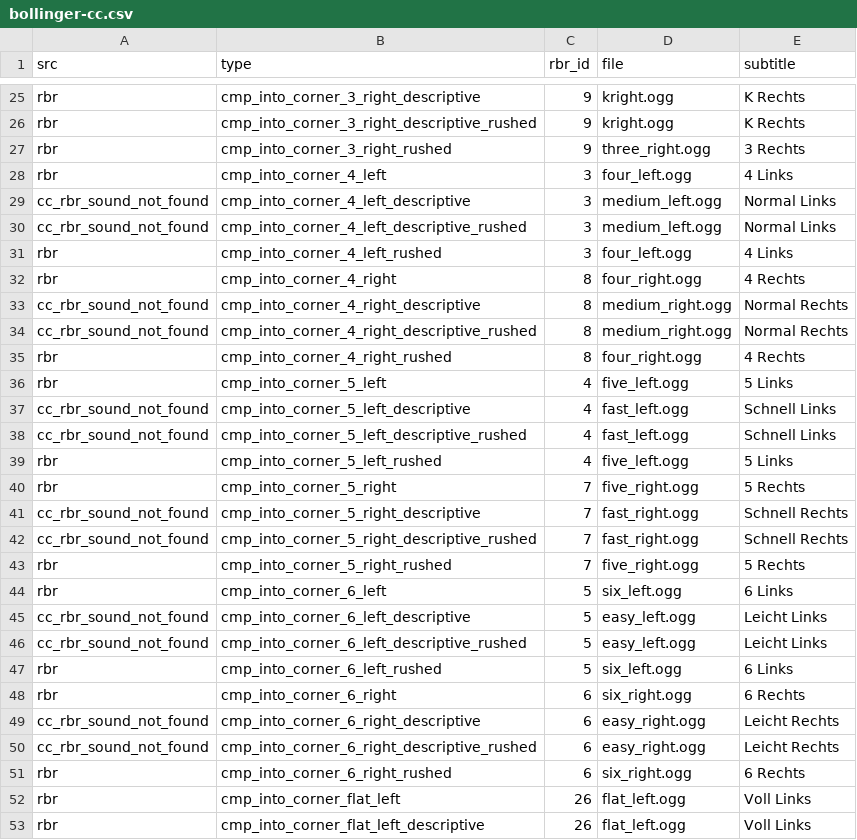
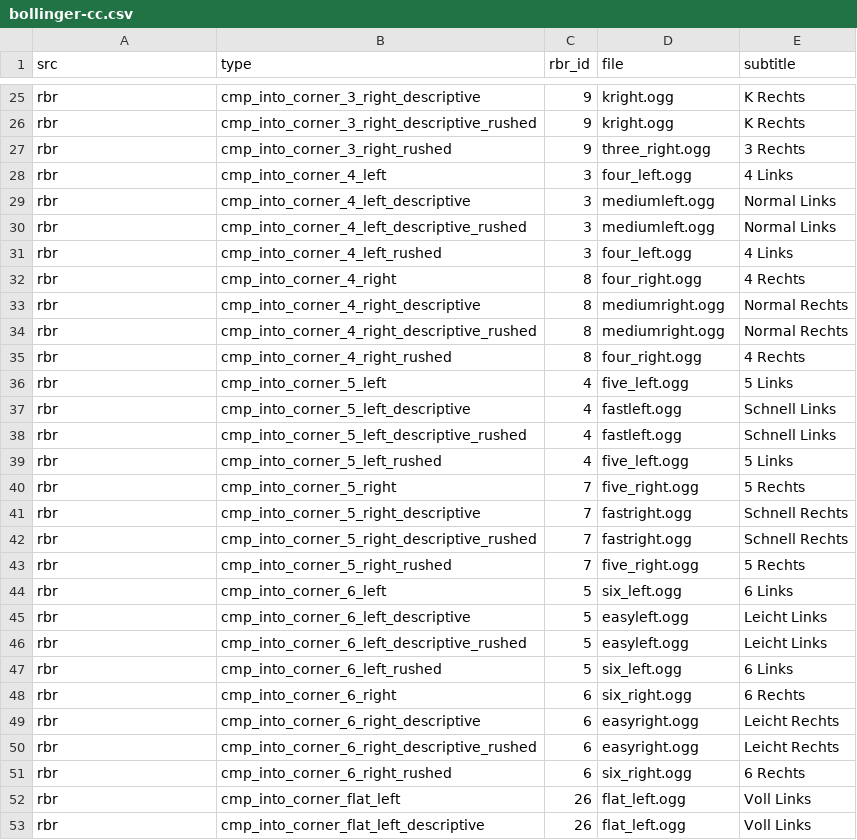
Before and after one commit to durandom/cc_codriver, a CSV file: out/bollinger-cc.csv, drawn as a sheet; only a part is shown, gaps mark what is left out; the diff covers the shown part only.

Commit message:
Fix sound file mapping and missing files

```diff
--- a/out/bollinger-cc.csv
+++ b/out/bollinger-cc.csv
@@ -28,24 +28,24 @@ rbr,cmp_into_corner_3_right_rushed,9,three_right.ogg,3 Rechts
 rbr,cmp_into_corner_4_left,3,four_left.ogg,4 Links
-cc_rbr_sound_not_found,cmp_into_corner_4_left_descriptive,3,medium_left.ogg,Normal Links
-cc_rbr_sound_not_found,cmp_into_corner_4_left_descriptive_rushed,3,medium_left.ogg,Normal Links
+rbr,cmp_into_corner_4_left_descriptive,3,mediumleft.ogg,Normal Links
+rbr,cmp_into_corner_4_left_descriptive_rushed,3,mediumleft.ogg,Normal Links
 rbr,cmp_into_corner_4_left_rushed,3,four_left.ogg,4 Links
 rbr,cmp_into_corner_4_right,8,four_right.ogg,4 Rechts
-cc_rbr_sound_not_found,cmp_into_corner_4_right_descriptive,8,medium_right.ogg,Normal Rechts
-cc_rbr_sound_not_found,cmp_into_corner_4_right_descriptive_rushed,8,medium_right.ogg,Normal Rechts
+rbr,cmp_into_corner_4_right_descriptive,8,mediumright.ogg,Normal Rechts
+rbr,cmp_into_corner_4_right_descriptive_rushed,8,mediumright.ogg,Normal Rechts
 rbr,cmp_into_corner_4_right_rushed,8,four_right.ogg,4 Rechts
 rbr,cmp_into_corner_5_left,4,five_left.ogg,5 Links
-cc_rbr_sound_not_found,cmp_into_corner_5_left_descriptive,4,fast_left.ogg,Schnell Links
-cc_rbr_sound_not_found,cmp_into_corner_5_left_descriptive_rushed,4,fast_left.ogg,Schnell Links
+rbr,cmp_into_corner_5_left_descriptive,4,fastleft.ogg,Schnell Links
+rbr,cmp_into_corner_5_left_descriptive_rushed,4,fastleft.ogg,Schnell Links
 rbr,cmp_into_corner_5_left_rushed,4,five_left.ogg,5 Links
 rbr,cmp_into_corner_5_right,7,five_right.ogg,5 Rechts
-cc_rbr_sound_not_found,cmp_into_corner_5_right_descriptive,7,fast_right.ogg,Schnell Rechts
-cc_rbr_sound_not_found,cmp_into_corner_5_right_descriptive_rushed,7,fast_right.ogg,Schnell Rechts
+rbr,cmp_into_corner_5_right_descriptive,7,fastright.ogg,Schnell Rechts
+rbr,cmp_into_corner_5_right_descriptive_rushed,7,fastright.ogg,Schnell Rechts
 rbr,cmp_into_corner_5_right_rushed,7,five_right.ogg,5 Rechts
 rbr,cmp_into_corner_6_left,5,six_left.ogg,6 Links
-cc_rbr_sound_not_found,cmp_into_corner_6_left_descriptive,5,easy_left.ogg,Leicht Links
-cc_rbr_sound_not_found,cmp_into_corner_6_left_descriptive_rushed,5,easy_left.ogg,Leicht Links
+rbr,cmp_into_corner_6_left_descriptive,5,easyleft.ogg,Leicht Links
+rbr,cmp_into_corner_6_left_descriptive_rushed,5,easyleft.ogg,Leicht Links
 rbr,cmp_into_corner_6_left_rushed,5,six_left.ogg,6 Links
 rbr,cmp_into_corner_6_right,6,six_right.ogg,6 Rechts
-cc_rbr_sound_not_found,cmp_into_corner_6_right_descriptive,6,easy_right.ogg,Leicht Rechts
-cc_rbr_sound_not_found,cmp_into_corner_6_right_descriptive_rushed,6,easy_right.ogg,Leicht Rechts
+rbr,cmp_into_corner_6_right_descriptive,6,easyright.ogg,Leicht Rechts
+rbr,cmp_into_corner_6_right_descriptive_rushed,6,easyright.ogg,Leicht Rechts
 rbr,cmp_into_corner_6_right_rushed,6,six_right.ogg,6 Rechts
```
Also changed, not shown: 24 edited cells elsewhere in this file, out/bollinger-rbr.csv, out/janne-v2-cc.csv, 4 other files.
